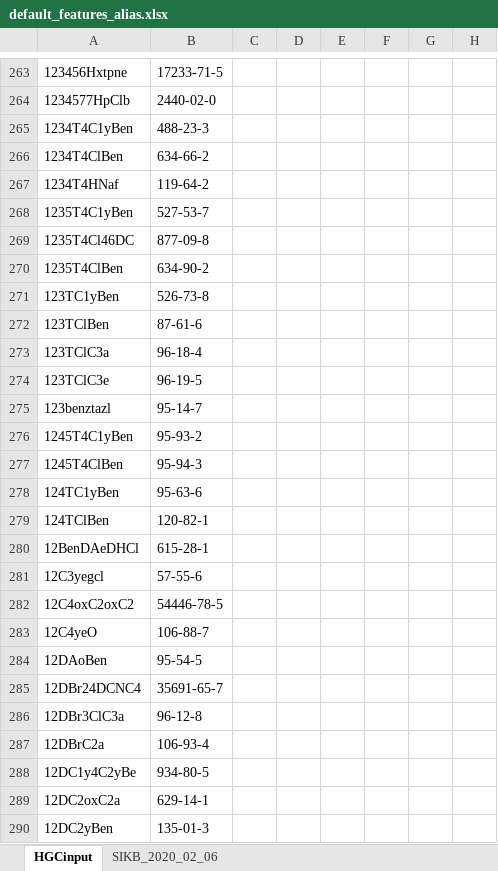
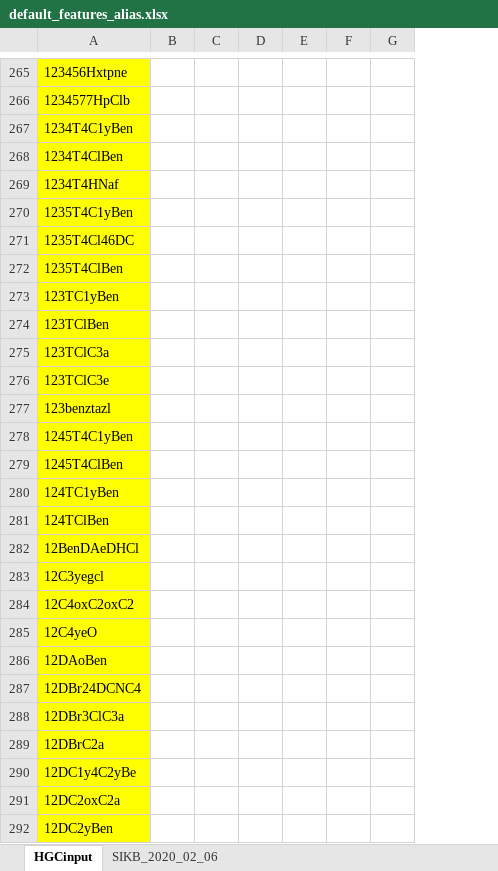
Before and after one commit to KWR-Water/hgc, an Excel workbook: hgc/constants/default_features_alias.xlsx, sheet HGCinput, drawn as a sheet; only a part is shown, gaps mark what is left out; values as stored, in another font and other column widths than the file's, no borders; removed rows and columns are numbered as before the commit, all else as after; the diff covers the shown part only; the diff names each change by its address in the sheet, - before the commit and + after, or states it on an @@ line.

```diff
--- a/hgc/constants/default_features_alias.xlsx (sheet HGCinput)
+++ b/hgc/constants/default_features_alias.xlsx (sheet HGCinput)
-column B, rows 263-290: 17233-71-5 | 2440-02-0 | 488-23-3 | 634-66-2 | 119-64-2 | 527-53-7 | 877-09-8 | 634-90-2 | 526-73-8 | 87-61-6 | 96-18-4 | 96-19-5 | 95-14-7 | 95-93-2 | 95-94-3 | 95-63-6 | 120-82-1 | 615-28-1 | 57-55-6 | 54446-78-5 | 106-88-7 | 95-54-5 | 35691-65-7 | 96-12-8 | 106-93-4 | 934-80-5 | 629-14-1 | 135-01-3
-A265:A292 fill: none
+A265:A292 fill: #FFFF00
```
Also changed, not shown: 2 added rows and cell formats elsewhere in this sheet, formulas that keep their value, 3 other files.
